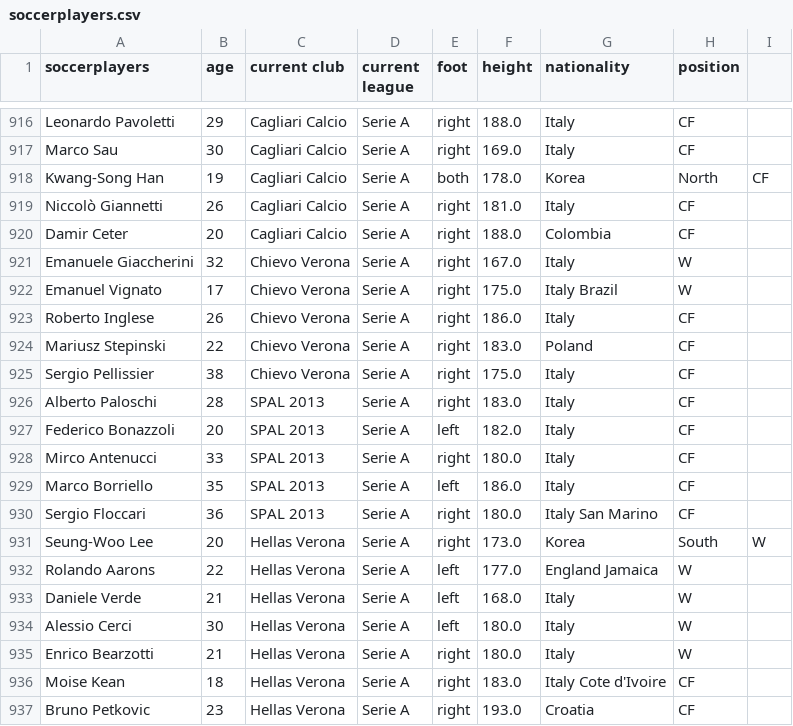
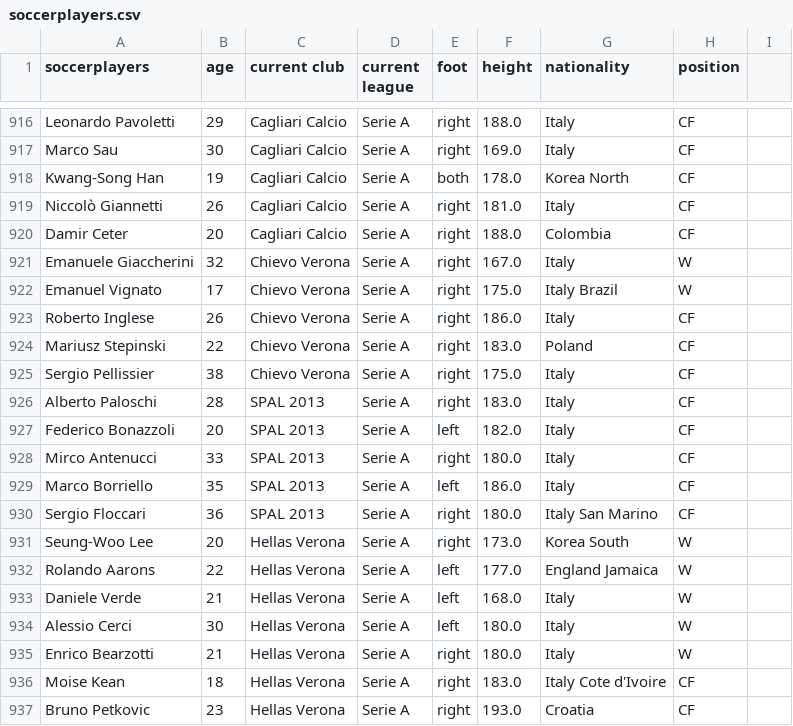
Before and after one commit to Caleydo/lineup, a CSV file: src/data/soccer/soccerplayers.csv, drawn as a sheet; only a part is shown, gaps mark what is left out; the diff covers the shown part only.

Commit message:
fixed wrongly parsed data for Korea

```diff
--- a/src/data/soccer/soccerplayers.csv
+++ b/src/data/soccer/soccerplayers.csv
@@ -917,3 +917,3 @@
 "Marco Sau",30,"Cagliari Calcio","Serie A","right",169.0,"Italy","CF"	
-"Kwang-Song Han",19,"Cagliari Calcio","Serie A","both",178.0,"Korea"," North",CF
+"Kwang-Song Han",19,"Cagliari Calcio","Serie A","both",178.0,"Korea North","CF"
 "Niccolò Giannetti",26,"Cagliari Calcio","Serie A","right",181.0,"Italy","CF"	
@@ -930,3 +930,3 @@
 "Sergio Floccari",36,"SPAL 2013","Serie A","right",180.0,"Italy  San Marino","CF"	
-"Seung-Woo Lee",20,"Hellas Verona","Serie A","right",173.0,"Korea"," South",W
+"Seung-Woo Lee",20,"Hellas Verona","Serie A","right",173.0,"Korea South","W"
 "Rolando Aarons",22,"Hellas Verona","Serie A","left",177.0,"England  Jamaica","W"	
```
Also changed, not shown: 15 edited cells elsewhere in this file.
